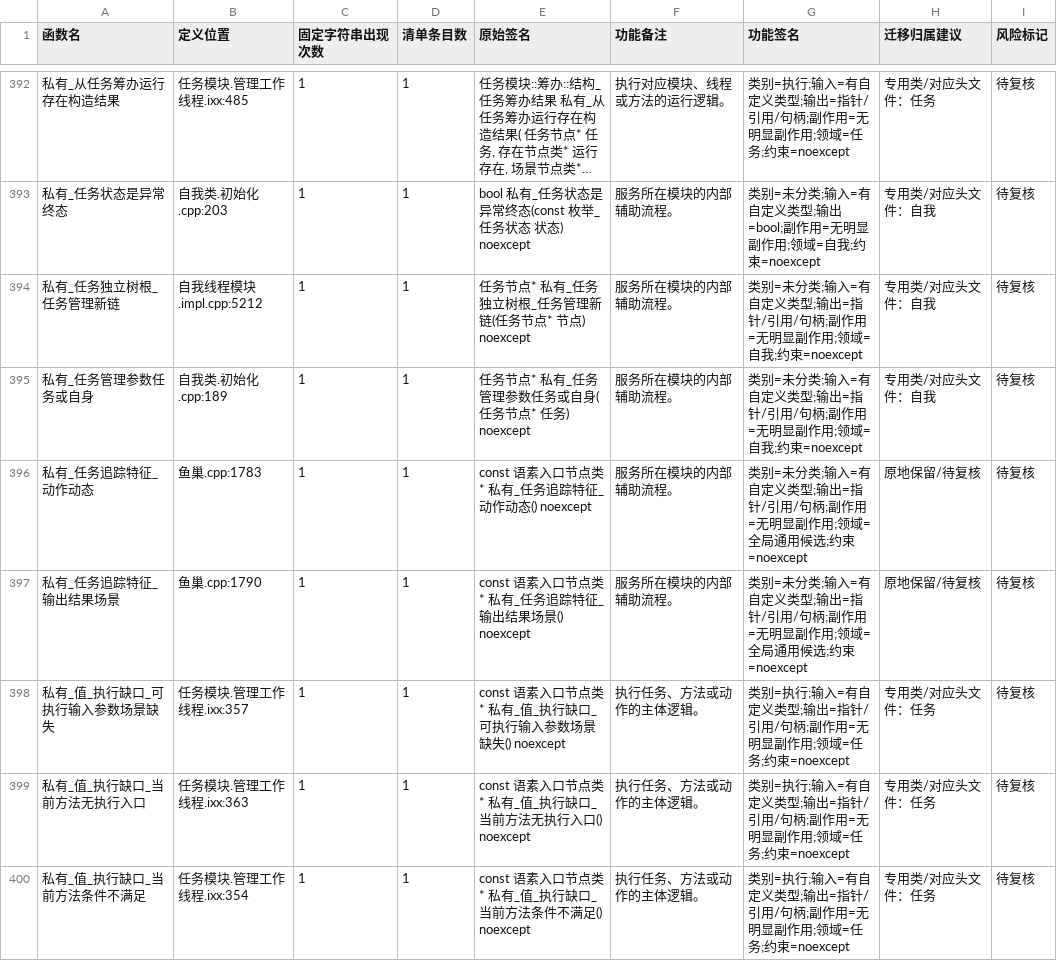
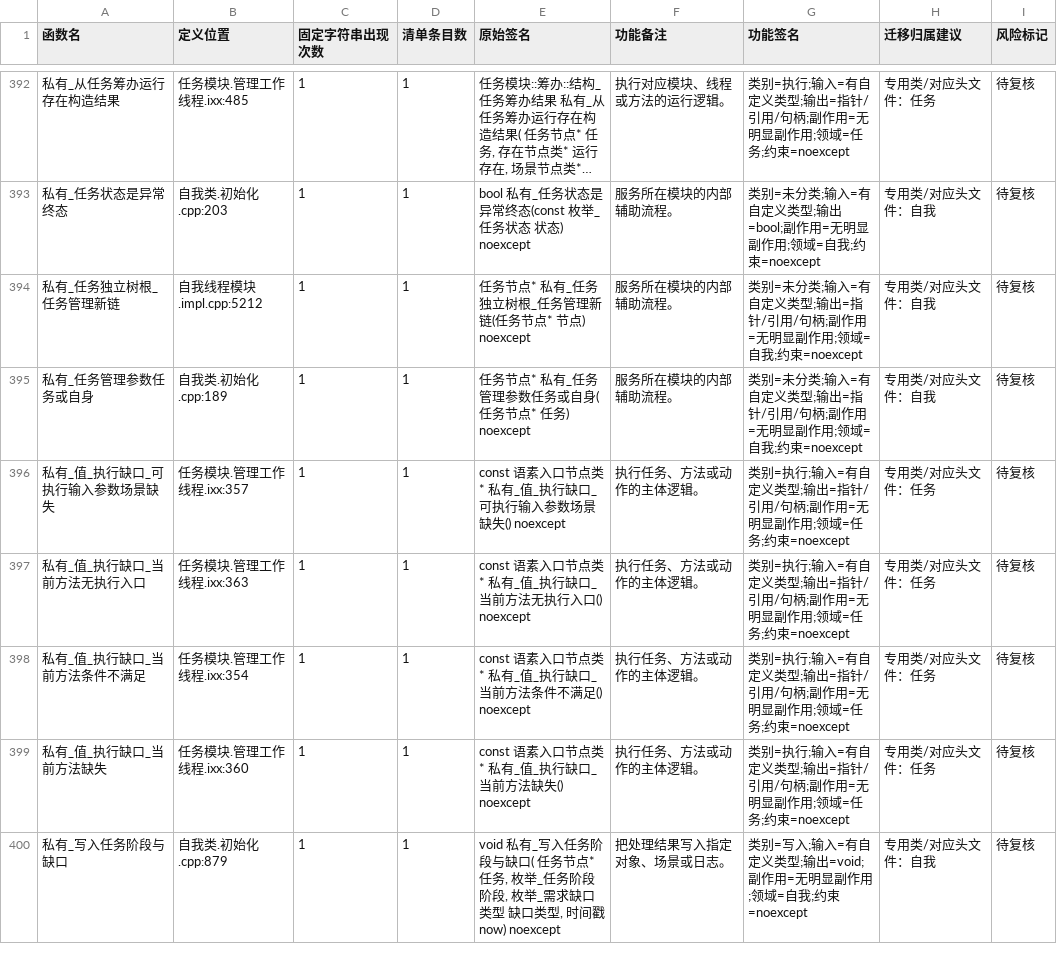
Before and after one commit to chunhaizh-cyber/Birthplace-of-digital-civilization, a TSV file: 实施记录/20260618_函数去重_无调用候选清单.tsv, drawn as a sheet; only a part is shown, gaps mark what is left out; the shorter side is filled out with more unchanged rows; long unchanged cells end in ….

```diff
--- a/实施记录/20260618_函数去重_无调用候选清单.tsv
+++ b/实施记录/20260618_函数去重_无调用候选清单.tsv
@@ -395,4 +395,2 @@
 "私有_任务管理参数任务或自身"	"自我类.初始化.cpp:189"	"1"	"1"	"任务节点* 私有_任务管理参数任务或自身(任务节点* 任务) noexcept"	"服务所在模块的内部辅助流程。"	"类别=未分类;输入=有自定义类型;输出=指针/引用/句柄;副作用=无明显副作用;领域=自我;约束=noexcept"	"专用类/对应头文件：自我"	"待复核"
-"私有_任务追踪特征_动作动态"	"鱼巢.cpp:1783"	"1"	"1"	"const 语素入口节点类* 私有_任务追踪特征_动作动态() noexcept"	"服务所在模块的内部辅助流程。"	"类别=未分类;输入=有自定义类型;输出=指针/引用/句柄;副作用=无明显副作用;领域=全局通用候选;约束=noexcept"	"原地保留/待复核"	"待复核"
-"私有_任务追踪特征_输出结果场景"	"鱼巢.cpp:1790"	"1"	"1"	"const 语素入口节点类* 私有_任务追踪特征_输出结果场景() noexcept"	"服务所在模块的内部辅助流程。"	"类别=未分类;输入=有自定义类型;输出=指针/引用/句柄;副作用=无明显副作用;领域=全局通用候选;约束=noexcept"	"原地保留/待复核"	"待复核"
 "私有_值_执行缺口_可执行输入参数场景缺失"	"任务模块.管理工作线程.ixx:357"	"1"	"1"	"const 语素入口节点类* 私有_值_执行缺口_可执行输入参数场景缺失() noexcept"	"执行任务、方法或动作的主体逻辑。"	"类别=执行;输入=有自定义类型;输出=指针/引用/句柄;副作用=无明显副作用;领域=任务;约束=noexcept"	"专用类/对应头文件：任务"	"待复核"
```
Also changed, not shown: 3 other files.
